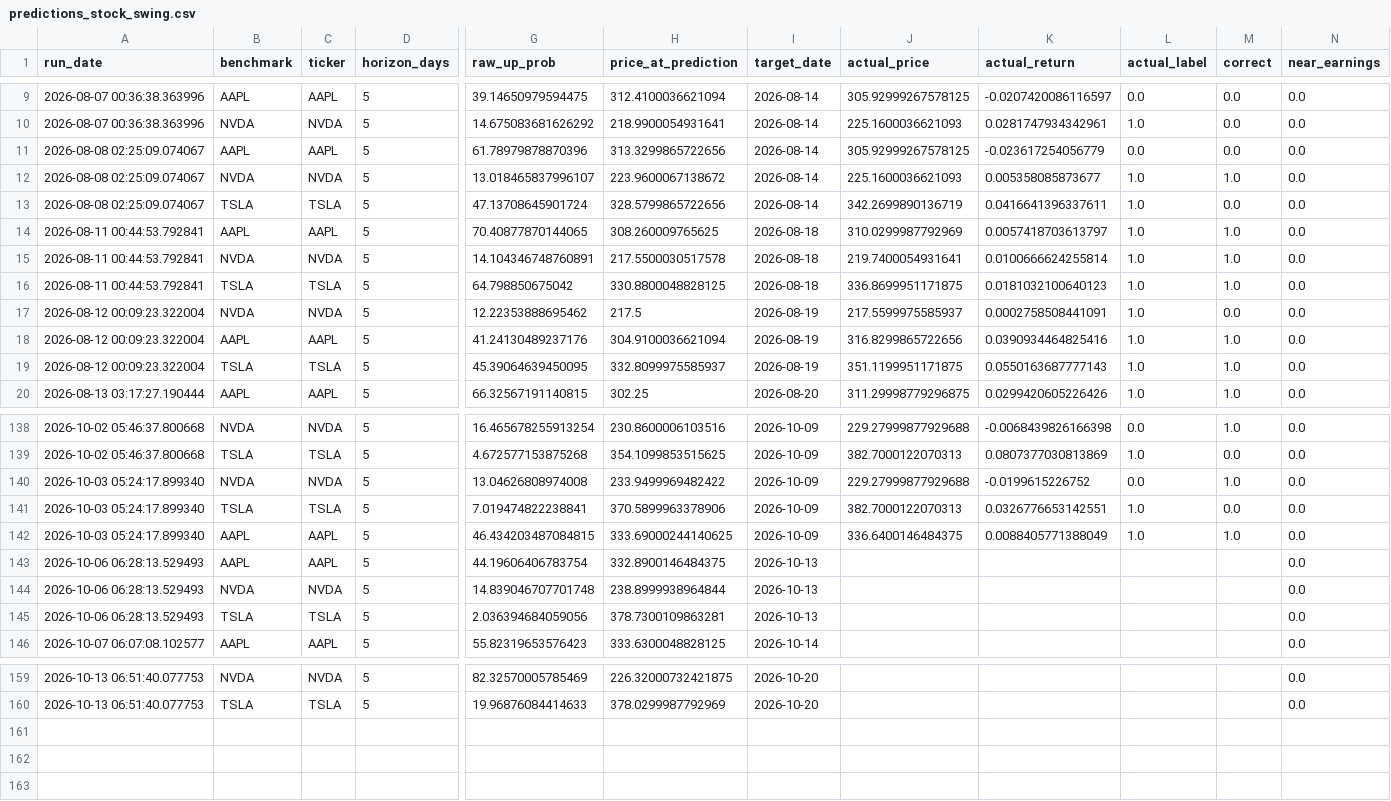
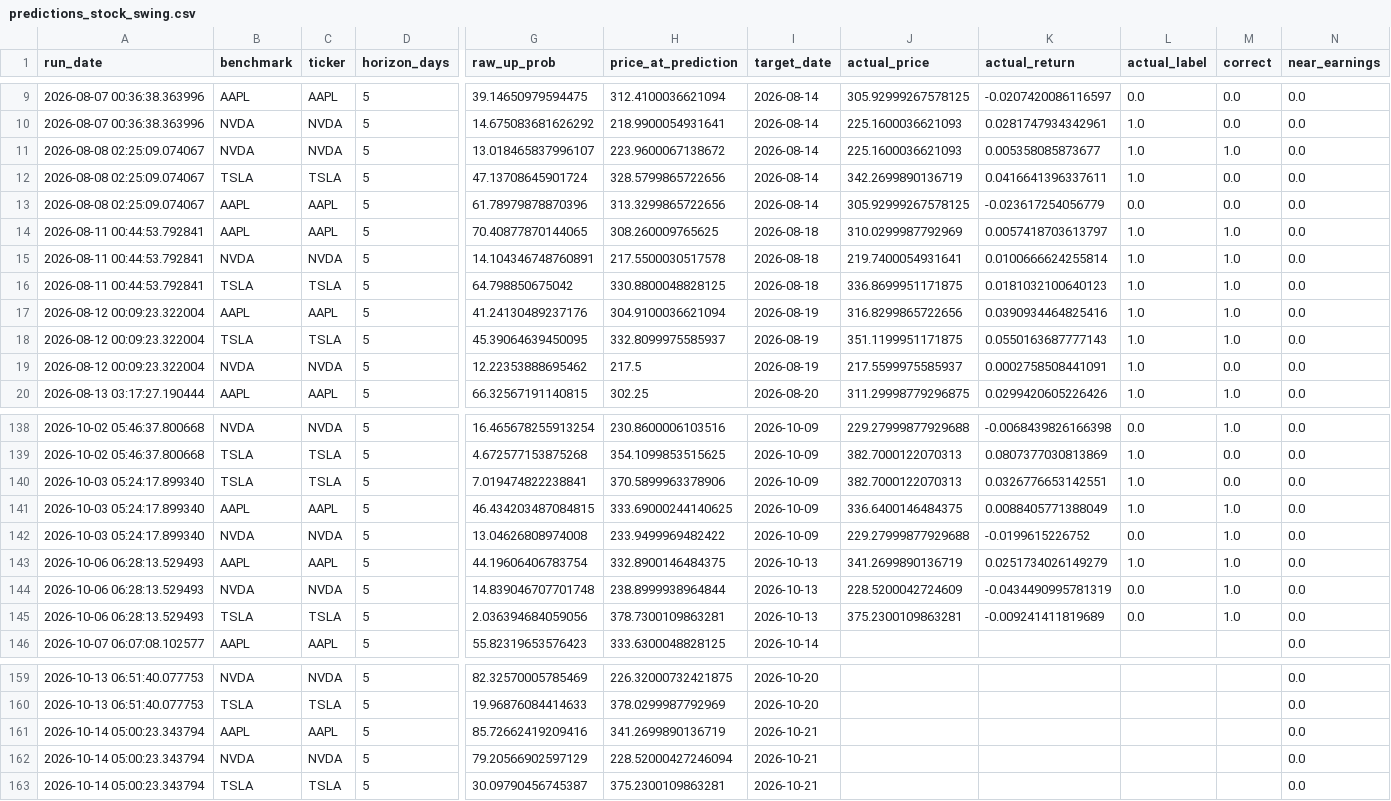
Before and after one commit to Battery2X/battery-predictor, a CSV file: logs/predictions_stock_swing.csv, drawn as a sheet; only a part is shown, gaps mark what is left out; rows hold the shown columns only; the diff covers the shown part only; the diff names each change by its address in the sheet, - before the commit and + after, or states it on an @@ line.

```diff
--- a/logs/predictions_stock_swing.csv
+++ b/logs/predictions_stock_swing.csv
@@ row 11 moved to row 13: 2026-08-08 02:25:09.074067 @@
@@ row 17 moved to row 19: 2026-08-12 00:09:23.322004 @@
@@ row 140 moved to row 142: 2026-10-03 05:24:17.899340 @@
-J143 (actual_price): (empty)
+J143 (actual_price): 341.2699890136719
-K143 (actual_return): (empty)
+K143 (actual_return): 0.0251734026149279
-L143 (actual_label): (empty)
+L143 (actual_label): 1.0
-M143:M145 (correct): (empty)
+M143:M145 (correct): 1.0
-J144 (actual_price): (empty)
+J144 (actual_price): 228.5200042724609
-K144 (actual_return): (empty)
+K144 (actual_return): -0.0434490995781319
-L144:L145 (actual_label): (empty)
+L144:L145 (actual_label): 0.0
-J145 (actual_price): (empty)
+J145 (actual_price): 375.2300109863281
-K145 (actual_return): (empty)
+K145 (actual_return): -0.009241411819689
+row 161: 2026-10-14 05:00:23.343794 | AAPL | AAPL | 5 | 85.72662419209416 | 341.2699890136719 | 2026-10-21 |  |  |  |  | 0.0
+row 162: 2026-10-14 05:00:23.343794 | NVDA | NVDA | 5 | 79.20566902597129 | 228.52000427246094 | 2026-10-21 |  |  |  |  | 0.0
+row 163: 2026-10-14 05:00:23.343794 | TSLA | TSLA | 5 | 30.09790456745387 | 375.2300109863281 | 2026-10-21 |  |  |  |  | 0.0
```
Also changed, not shown: 9 moved rows elsewhere in this file, logs/predictions_position.csv, logs/predictions_scalp.csv, 3 other files.
